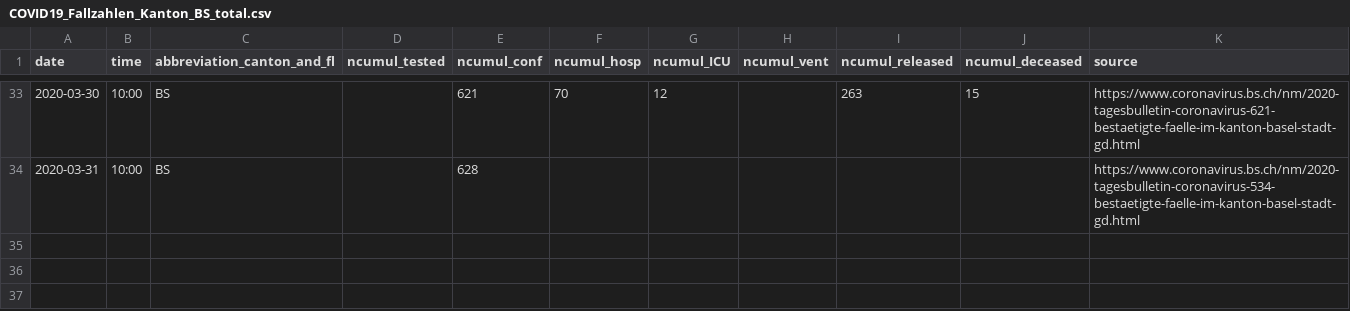
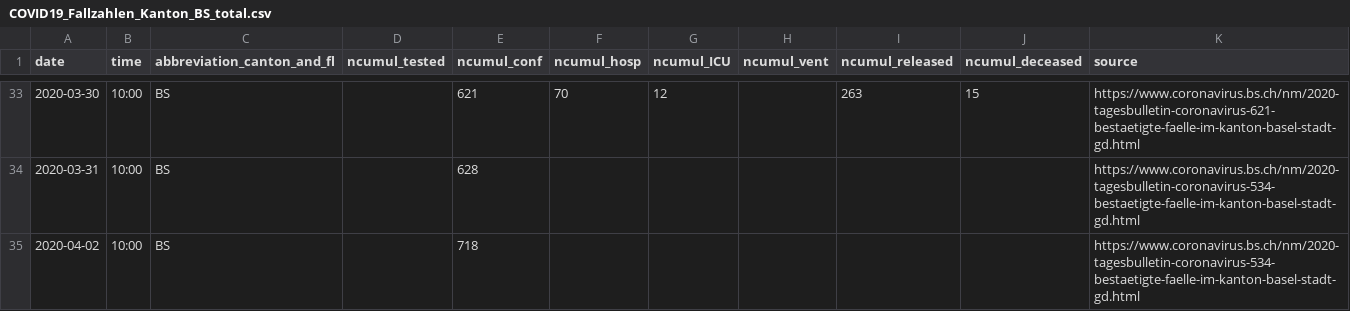
Before and after one commit to cclauss/covid_19, a CSV file: fallzahlen_kanton_total_csv/COVID19_Fallzahlen_Kanton_BS_total.csv, drawn as a sheet; only a part is shown, gaps mark what is left out.

```diff
--- a/fallzahlen_kanton_total_csv/COVID19_Fallzahlen_Kanton_BS_total.csv
+++ b/fallzahlen_kanton_total_csv/COVID19_Fallzahlen_Kanton_BS_total.csv
@@ -34 +34,2 @@ date,time,abbreviation_canton_and_fl,ncumul_tested,ncumul_conf,ncumul_hosp,ncumu
 2020-03-31,10:00,BS,"",628,"","","","","",https://www.coronavirus.bs.ch/nm/2020-tagesbulletin-coronavirus-534-bestaetigte-faelle-im-kanton-basel-stadt-gd.html
+2020-04-02,10:00,BS,"",718,"","","","","",https://www.coronavirus.bs.ch/nm/2020-tagesbulletin-coronavirus-534-bestaetigte-faelle-im-kanton-basel-stadt-gd.html
```
